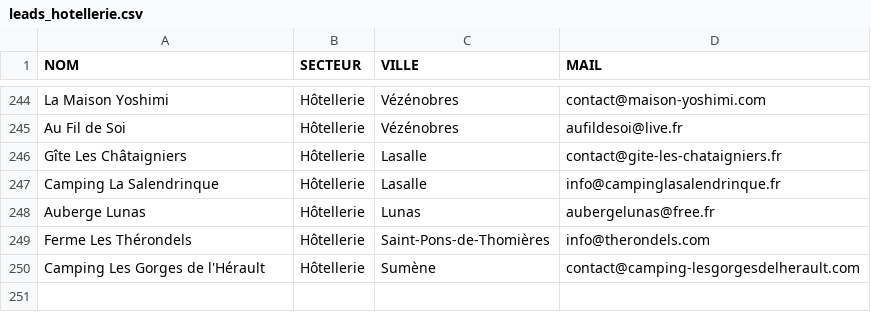
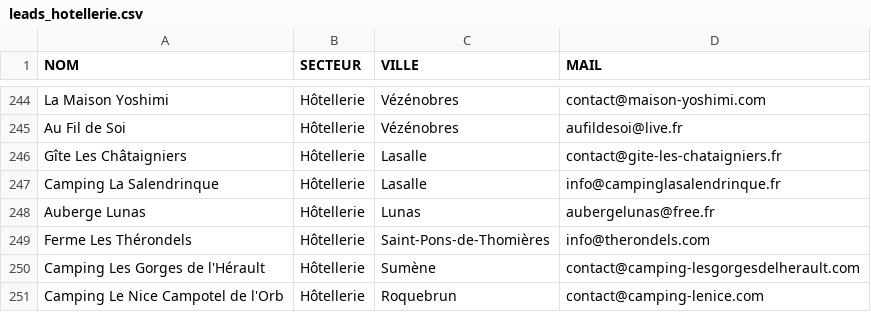
Before and after one commit to robinpailhes01-oss/SYST-ME-IA-, a CSV file: leads_par_secteur/leads_hotellerie.csv, drawn as a sheet; only a part is shown, gaps mark what is left out.

```diff
--- a/leads_par_secteur/leads_hotellerie.csv
+++ b/leads_par_secteur/leads_hotellerie.csv
@@ -250 +250,2 @@ Ferme Les Thérondels,Hôtellerie,Saint-Pons-de-Thomières,info@therondels.com
 Camping Les Gorges de l'Hérault,Hôtellerie,Sumène,contact@camping-lesgorgesdelherault.com
+Camping Le Nice Campotel de l'Orb,Hôtellerie,Roquebrun,contact@camping-lenice.com
```
Also changed, not shown: leads_gard_herault.csv, leads_par_secteur/leads_sante.csv.
